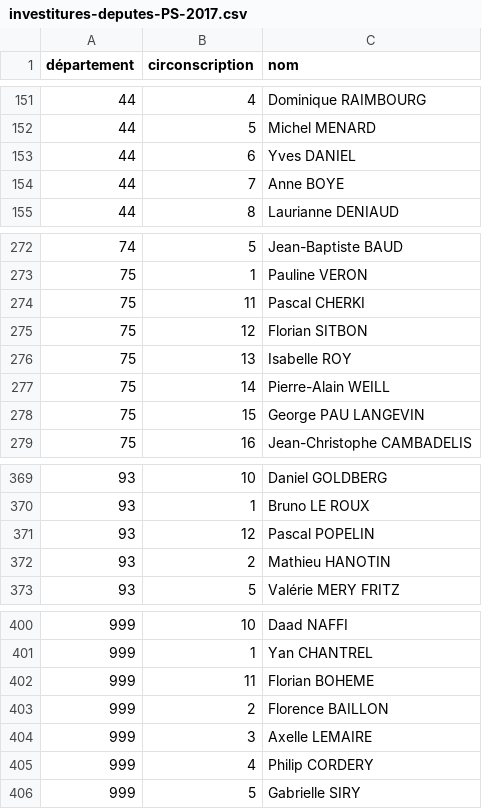
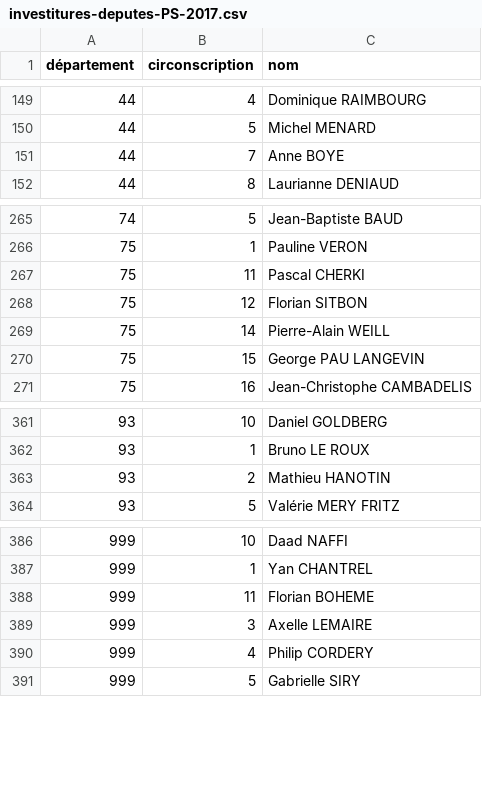
Before and after one commit to RouxRC/investitures-PS-2017, a CSV file: data/investitures-deputes-PS-2017.csv, drawn as a sheet; only a part is shown, gaps mark what is left out; the diff covers the shown part only.

```diff
--- a/data/investitures-deputes-PS-2017.csv
+++ b/data/investitures-deputes-PS-2017.csv
@@ -152,3 +150,2 @@ département,circonscription,nom
 44,5,Michel MENARD
-44,6,Yves DANIEL
 44,7,Anne BOYE
@@ -275,3 +268,2 @@ département,circonscription,nom
 75,12,Florian SITBON
-75,13,Isabelle ROY
 75,14,Pierre-Alain WEILL
@@ -370,3 +362,2 @@ département,circonscription,nom
 93,1,Bruno LE ROUX
-93,12,Pascal POPELIN
 93,2,Mathieu HANOTIN
@@ -402,3 +388,2 @@ département,circonscription,nom
 999,11,Florian BOHEME
-999,2,Florence BAILLON
 999,3,Axelle LEMAIRE
```
Also changed, not shown: 11 removed rows elsewhere in this file.
